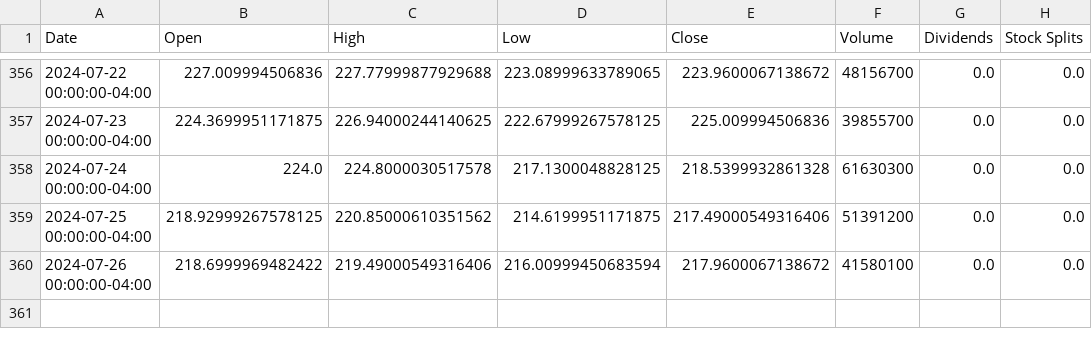
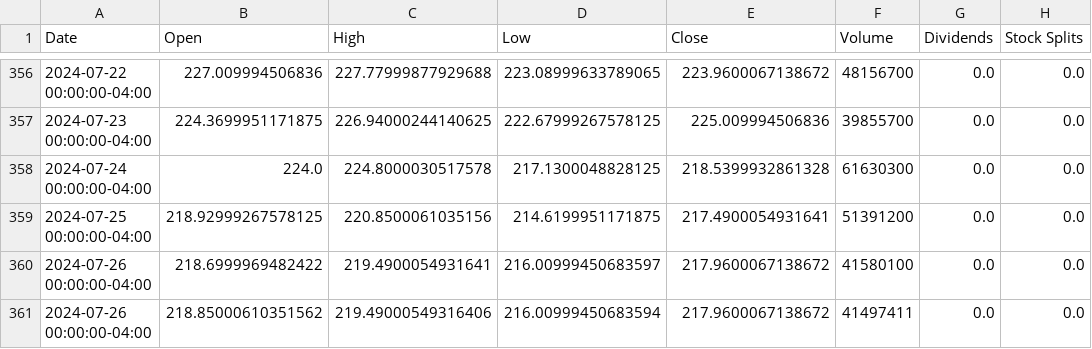
Before and after one commit to saisandeep97/StockForecastSentimentEndtoEnd, a CSV file: stock_data/AAPL.csv, drawn as a sheet; only a part is shown, gaps mark what is left out.

```diff
--- a/stock_data/AAPL.csv
+++ b/stock_data/AAPL.csv
@@ -358,3 +358,4 @@ Date,Open,High,Low,Close,Volume,Dividends,Stock Splits
 2024-07-24 00:00:00-04:00,224.0,224.8000030517578,217.1300048828125,218.5399932861328,61630300,0.0,0.0
-2024-07-25 00:00:00-04:00,218.92999267578125,220.85000610351562,214.6199951171875,217.49000549316406,51391200,0.0,0.0
-2024-07-26 00:00:00-04:00,218.6999969482422,219.49000549316406,216.00999450683594,217.9600067138672,41580100,0.0,0.0
+2024-07-25 00:00:00-04:00,218.92999267578125,220.8500061035156,214.6199951171875,217.4900054931641,51391200,0.0,0.0
+2024-07-26 00:00:00-04:00,218.6999969482422,219.4900054931641,216.00999450683597,217.9600067138672,41580100,0.0,0.0
+2024-07-26 00:00:00-04:00,218.85000610351562,219.49000549316406,216.00999450683594,217.9600067138672,41497411,0.0,0.0
```
Also changed, not shown: stock_data/AMZN.csv, stock_data/GOOGL.csv, 2 other files.
